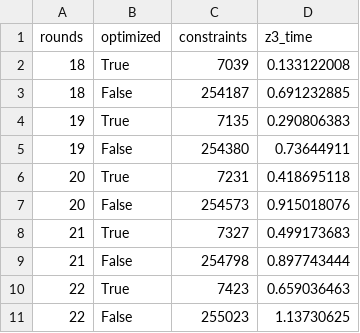
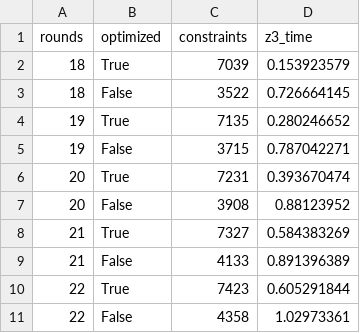
Before and after one commit to circify/compiler, a CSV file: eval/opt/results.csv, drawn as a sheet.

```diff
--- a/eval/opt/results.csv
+++ b/eval/opt/results.csv
@@ -1,11 +1,11 @@
 rounds,optimized,constraints,z3_time
-18,True,7039,0.133122008
-18,False,254187,0.691232885
-19,True,7135,0.290806383
-19,False,254380,0.73644911
-20,True,7231,0.418695118
-20,False,254573,0.915018076
-21,True,7327,0.499173683
-21,False,254798,0.897743444
-22,True,7423,0.659036463
-22,False,255023,1.13730625
+18,True,7039,0.153923579
+18,False,3522,0.726664145
+19,True,7135,0.280246652
+19,False,3715,0.787042271
+20,True,7231,0.393670474
+20,False,3908,0.88123952
+21,True,7327,0.584383269
+21,False,4133,0.891396389
+22,True,7423,0.605291844
+22,False,4358,1.02973361
```
Also changed, not shown: 2 other files.
